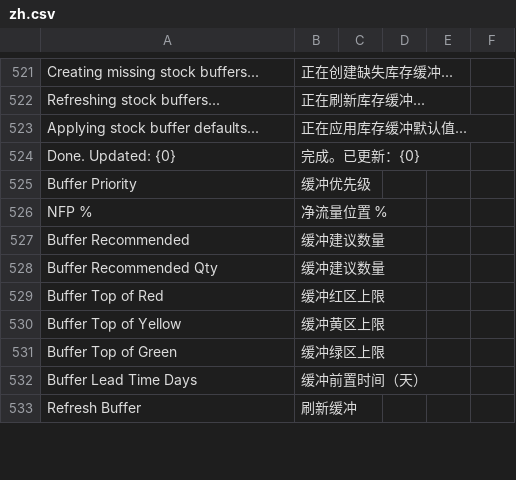
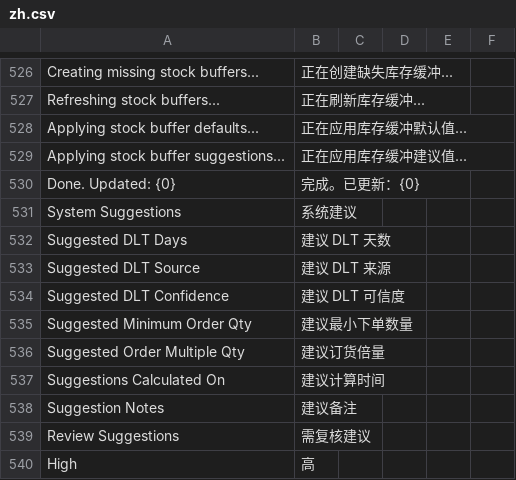
Before and after one commit to kaibowang-hash/injection_mrp, a CSV file: injection_mrp/translations/zh.csv, drawn as a sheet; only a part is shown, gaps mark what is left out; the shorter side is filled out with more unchanged rows; the diff covers the shown part only; the diff names each change by its address in the sheet, - before the commit and + after, or states it on an @@ line.

```diff
--- a/injection_mrp/translations/zh.csv
+++ b/injection_mrp/translations/zh.csv
+row 529: Applying stock buffer suggestions... | 正在应用库存缓冲建议值...
+row 531: System Suggestions | 系统建议
+row 532: Suggested DLT Days | 建议 DLT 天数
+row 533: Suggested DLT Source | 建议 DLT 来源
+row 534: Suggested DLT Confidence | 建议 DLT 可信度
+row 535: Suggested Minimum Order Qty | 建议最小下单数量
+row 536: Suggested Order Multiple Qty | 建议订货倍量
+row 537: Suggestions Calculated On | 建议计算时间
+row 538: Suggestion Notes | 建议备注
+row 539: Review Suggestions | 需复核建议
+row 540: High | 高
```
Also changed, not shown: 17 added rows elsewhere in this file, 6 other files.
